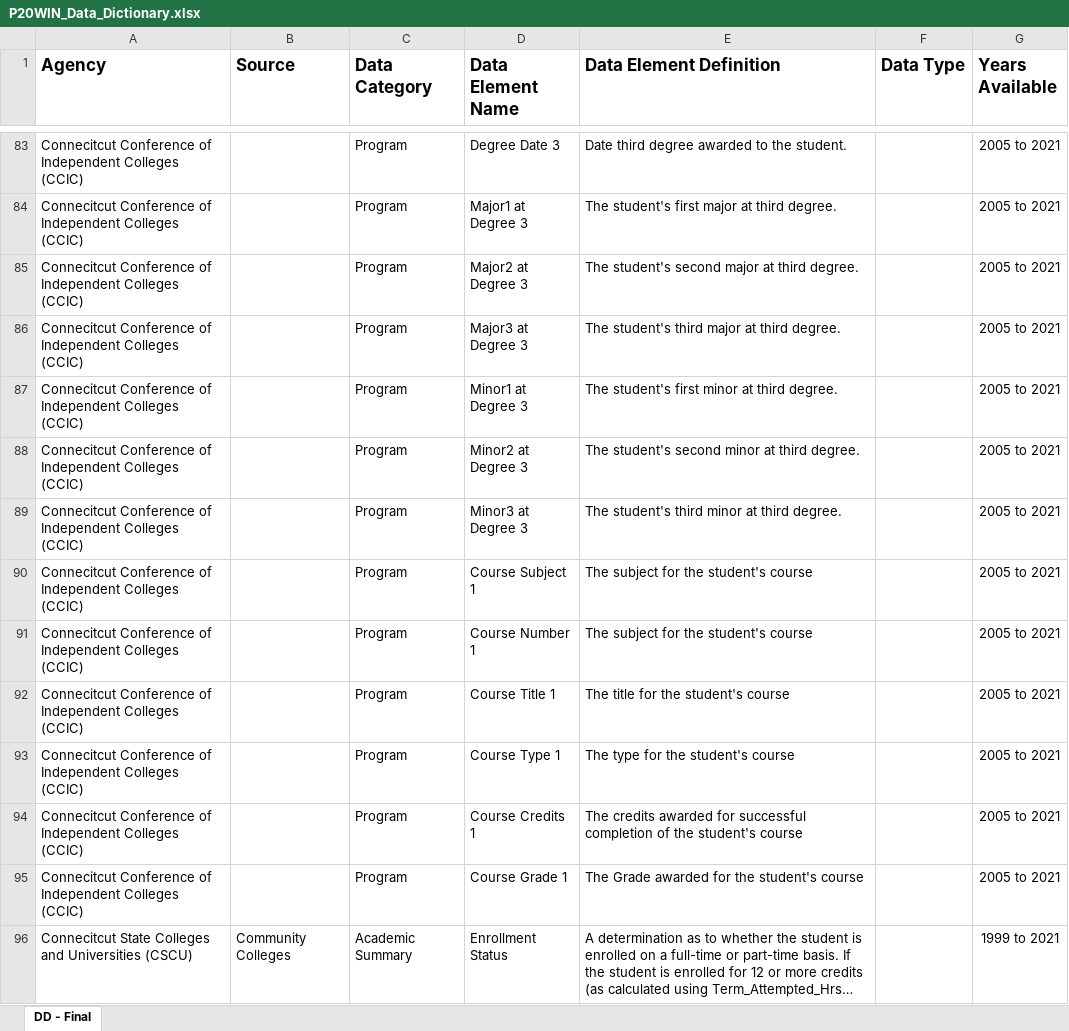
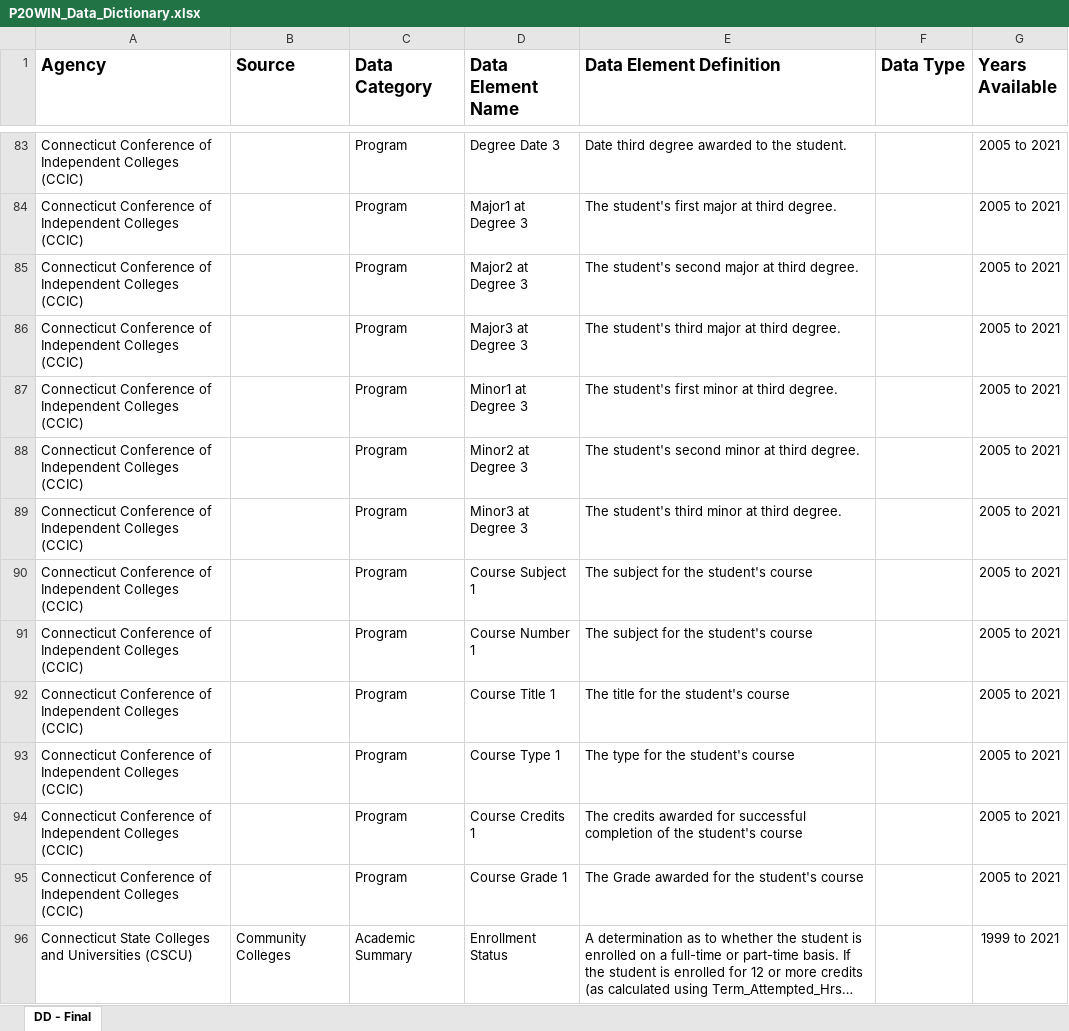
Before and after one commit to P20-WIN/Data-Dictionaries, an Excel workbook: P20WIN_Data_Dictionary.xlsx, sheet DD - Final, drawn as a sheet; only a part is shown, gaps mark what is left out; long unchanged cells end in …; values as stored, in another font and other column widths than the file's, no borders; the diff covers the shown part only; the diff names each change by its address in the sheet, - before the commit and + after, or states it on an @@ line.

```diff
--- a/P20WIN_Data_Dictionary.xlsx (sheet DD - Final)
+++ b/P20WIN_Data_Dictionary.xlsx (sheet DD - Final)
-A83:A95 (Agency): Connecitcut Conference of…
+A83:A95 (Agency): Connecticut Conference of…
-A96 (Agency): Connecitcut State Colleges…
+A96 (Agency): Connecticut State Colleges…
```
Also changed, not shown: 297 edited cells elsewhere in this sheet, P20 WIN Data Dictionary/P20WIN_Data_Dictionary.xlsx, 9 other files.
